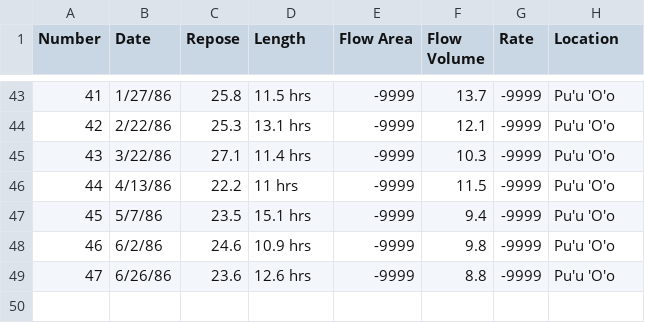
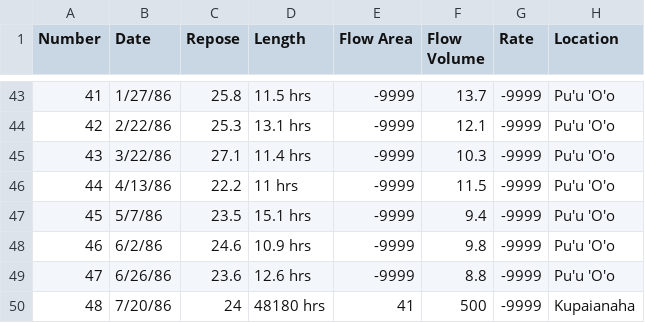
Before and after one commit to bmullet/PEEVED, a CSV file: PuuOo.csv, drawn as a sheet; only a part is shown, gaps mark what is left out.

```diff
--- a/PuuOo.csv
+++ b/PuuOo.csv
@@ -49 +49,2 @@ Number,Date,Repose,Length,Flow Area,Flow Volume,Rate,Location
 47,6/26/86,23.6,12.6 hrs,-9999,8.8,-9999,Pu'u 'O'o
+48,7/20/86,24,48180 hrs,41,500,-9999,Kupaianaha
```
Also changed, not shown: 1 other file.
